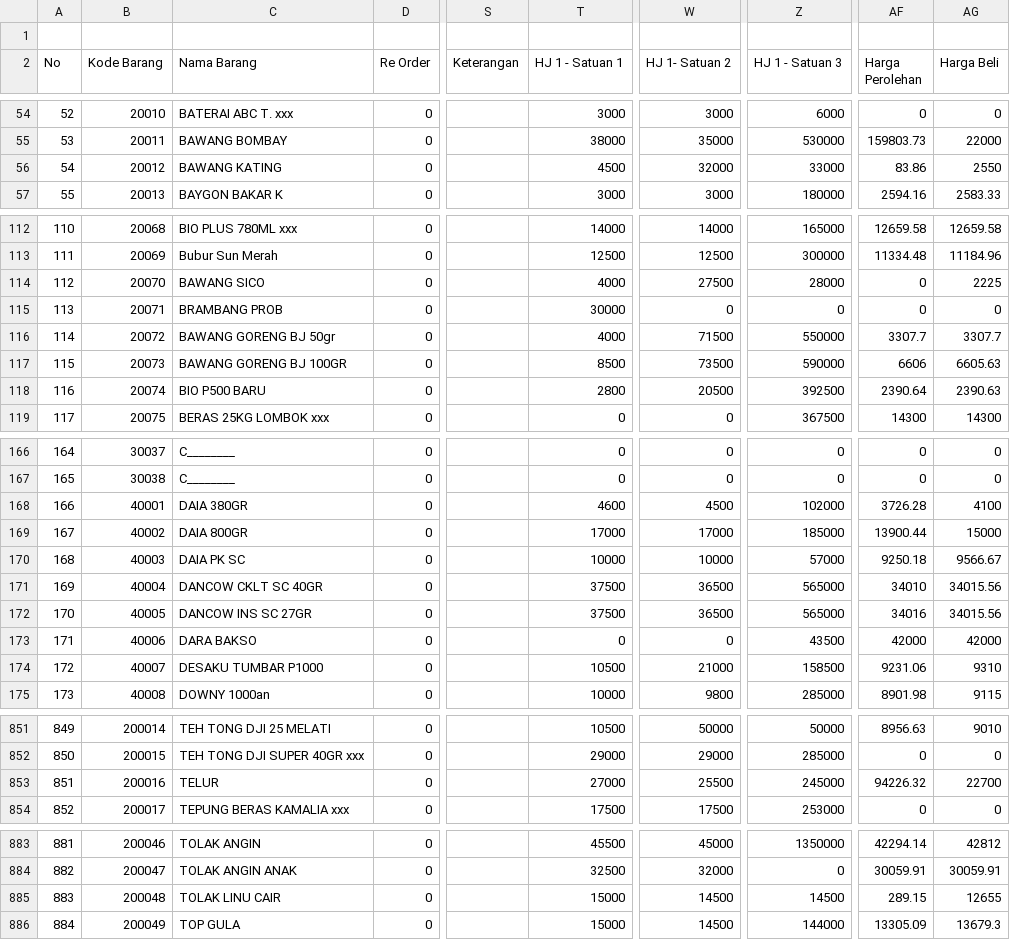
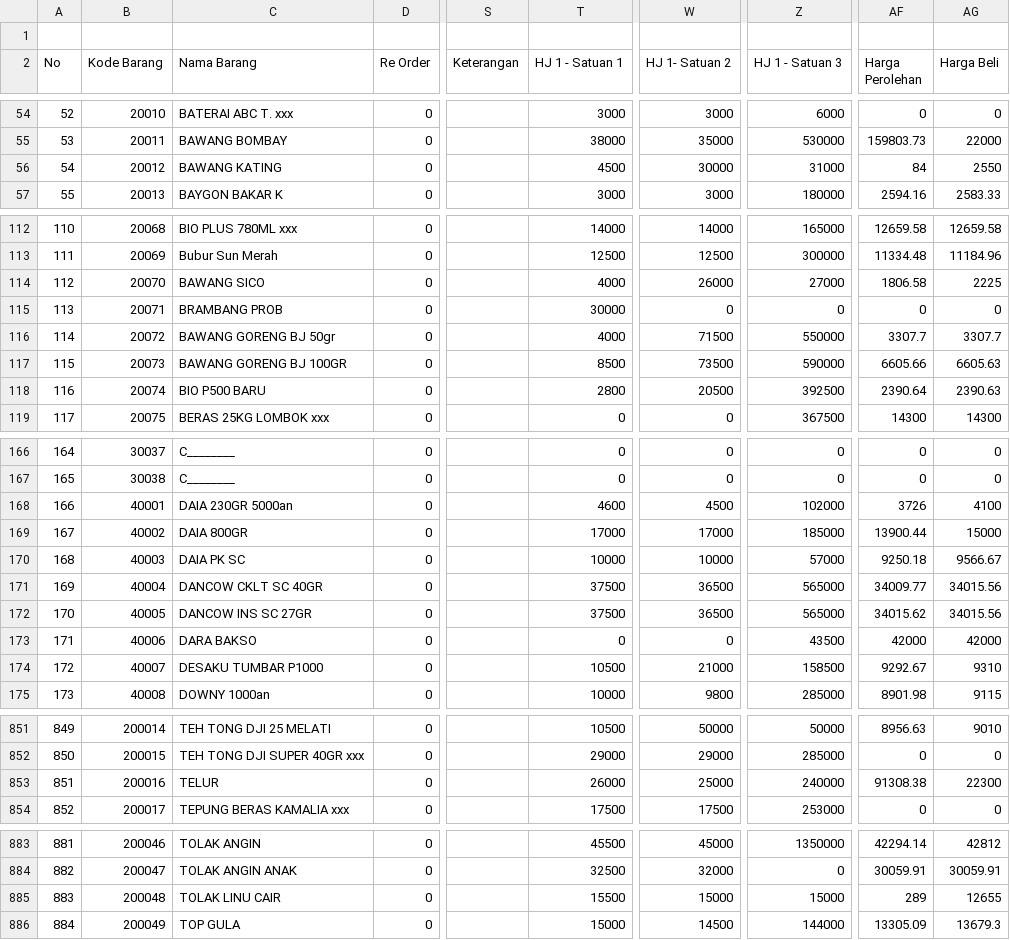
Before and after one commit to rustyping/damai, a CSV file: listDamaiFull.csv, drawn as a sheet; only a part is shown, gaps mark what is left out; the diff covers the shown part only; the diff names each change by its address in the sheet, - before the commit and + after, or states it on an @@ line.

```diff
--- a/listDamaiFull.csv
+++ b/listDamaiFull.csv
-W56 (HJ 1- Satuan 2): 32000
+W56 (HJ 1- Satuan 2): 30000
-Z56 (HJ 1 - Satuan 3): 33000
+Z56 (HJ 1 - Satuan 3): 31000
-AF56 (Harga Perolehan): 83.86
+AF56 (Harga Perolehan): 84
-W114 (HJ 1- Satuan 2): 27500
+W114 (HJ 1- Satuan 2): 26000
-Z114 (HJ 1 - Satuan 3): 28000
+Z114 (HJ 1 - Satuan 3): 27000
-AF114 (Harga Perolehan): 0
+AF114 (Harga Perolehan): 1806.58
-AF117 (Harga Perolehan): 6606
+AF117 (Harga Perolehan): 6605.66
-C168 (Nama Barang): DAIA 380GR
+C168 (Nama Barang): DAIA 230GR 5000an
-AF168 (Harga Perolehan): 3726.28
+AF168 (Harga Perolehan): 3726
-AF171 (Harga Perolehan): 34010
+AF171 (Harga Perolehan): 34009.77
-AF172 (Harga Perolehan): 34016
+AF172 (Harga Perolehan): 34015.62
-AF174 (Harga Perolehan): 9231.06
+AF174 (Harga Perolehan): 9292.67
-T853 (HJ 1 - Satuan 1): 27000
+T853 (HJ 1 - Satuan 1): 26000
-W853 (HJ 1- Satuan 2): 25500
+W853 (HJ 1- Satuan 2): 25000
-Z853 (HJ 1 - Satuan 3): 245000
+Z853 (HJ 1 - Satuan 3): 240000
-AF853 (Harga Perolehan): 94226.32
+AF853 (Harga Perolehan): 91308.38
-AG853 (Harga Beli): 22700
+AG853 (Harga Beli): 22300
-T885 (HJ 1 - Satuan 1): 15000
+T885 (HJ 1 - Satuan 1): 15500
-W885 (HJ 1- Satuan 2): 14500
+W885 (HJ 1- Satuan 2): 15000
-Z885 (HJ 1 - Satuan 3): 14500
+Z885 (HJ 1 - Satuan 3): 15000
-AF885 (Harga Perolehan): 289.15
+AF885 (Harga Perolehan): 289
```
Also changed, not shown: 85 edited cells elsewhere in this file, stock.csv.
